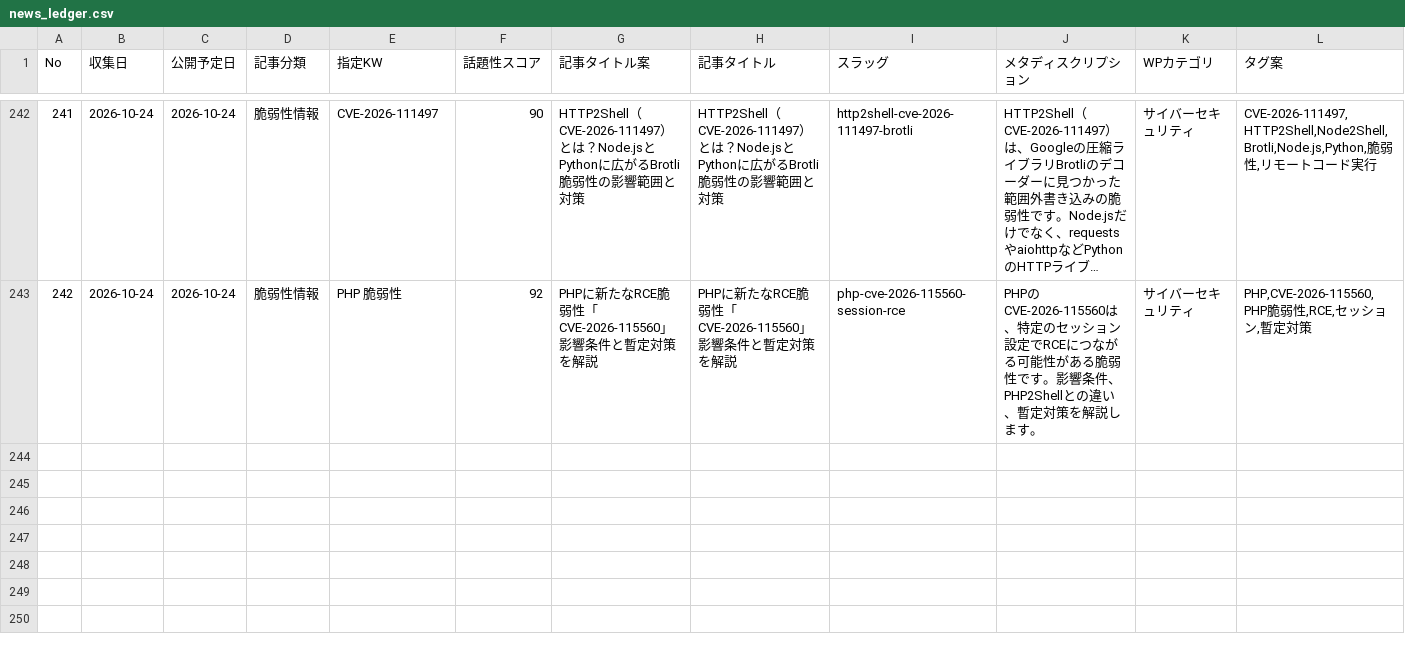
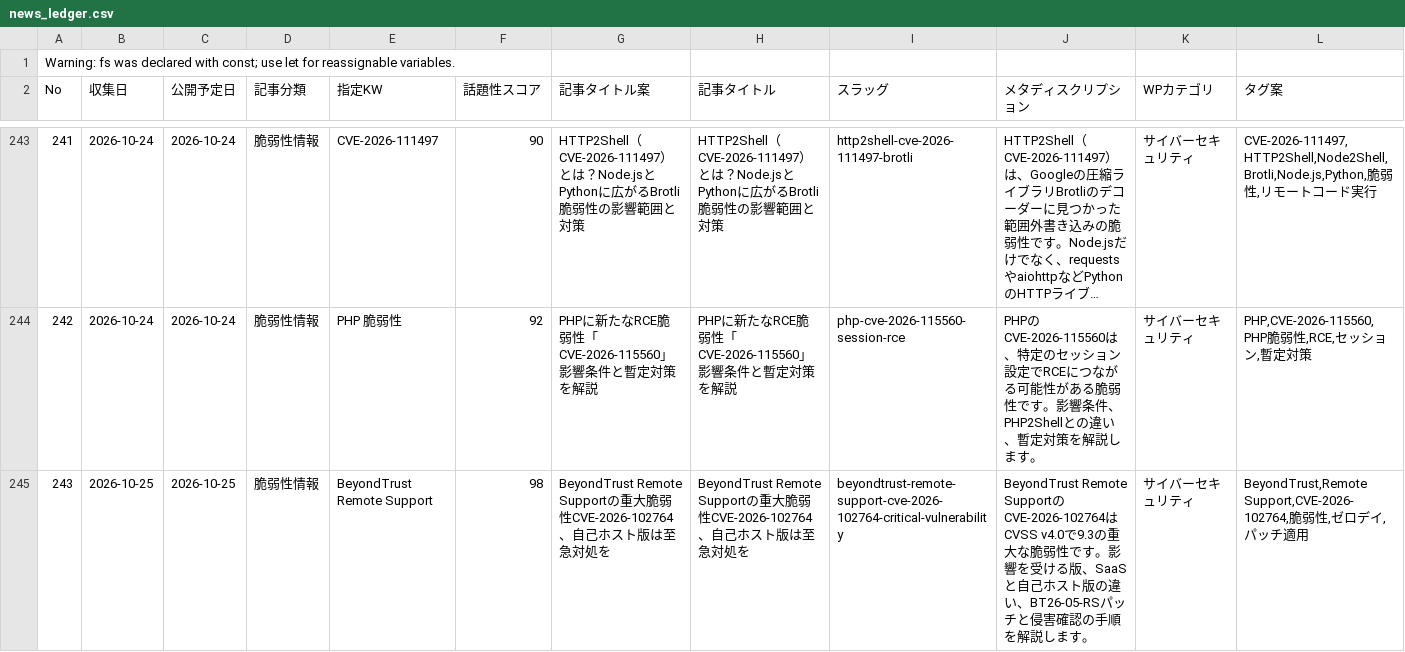
Before and after one commit to Teeeda112923/Wordpress_Post, a CSV file: projects/cybernote-security-news/data/news_ledger.csv, drawn as a sheet; only a part is shown, gaps mark what is left out; long unchanged cells end in …; rows hold the shown columns only; the diff names each change by its address in the sheet, - before the commit and + after, or states it on an @@ line.

Commit message:
Add BeyondTrust Remote Support CVE-2026-102764 article

```diff
--- a/projects/cybernote-security-news/data/news_ledger.csv
+++ b/projects/cybernote-security-news/data/news_ledger.csv
+row 1: Warning: fs was declared with const; use let for reassignable variables.
+row 245: 243 | 2026-10-25 | 2026-10-25 | 脆弱性情報 | BeyondTrust Remote Support | 98 | BeyondTrust Remote Supportの重大脆弱性CVE-2026-102764、自己ホスト版は至急対処を | BeyondTrust Remote Supportの重大脆弱性CVE-2026-102764、自己ホスト版は至急対処を | beyondtrust-remote-support-cve-2026-102764-critical-vulnerability | BeyondTrust Remote SupportのCVE-2026-102764はCVSS v4.0で9.3の重大な脆弱性です。影響を受ける版、SaaSと自己ホスト版の違い、BT26-05-RSパッチと侵害確認の手順を解説します。 | サイバーセキュリティ | BeyondTrust,Remote Support,CVE-2026-102764,脆弱性,ゼロデイ,パッチ適用
```
Also changed, not shown: 3 other files.
